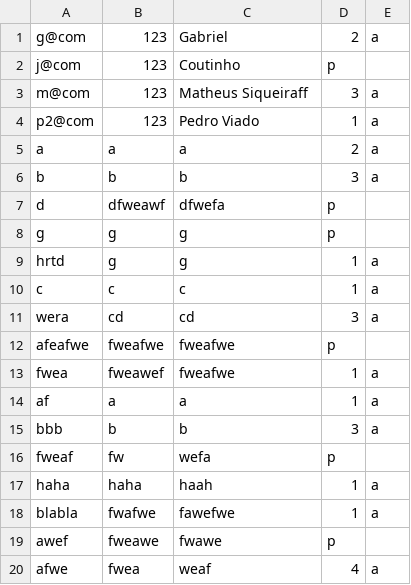
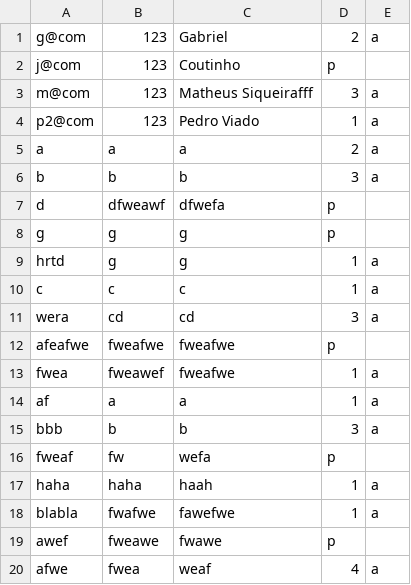
Before and after one commit to jorgecoutinhobr/Magician, a CSV file: src/main/java/com/demo/Database/usuarios.csv, drawn as a sheet.

```diff
--- a/src/main/java/com/demo/Database/usuarios.csv
+++ b/src/main/java/com/demo/Database/usuarios.csv
@@ -2,3 +2,3 @@ g@com,123,Gabriel,2,a
 j@com,123,Coutinho,p
-m@com,123,Matheus Siqueiraff,3,a
+m@com,123,Matheus Siqueirafff,3,a
 p2@com,123,Pedro Viado,1,a
```
Also changed, not shown: 3 other files.
